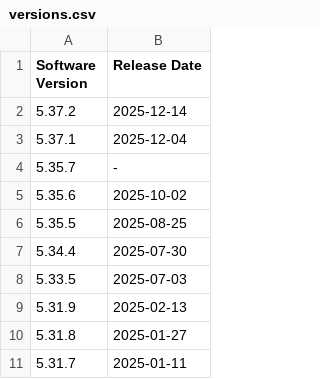
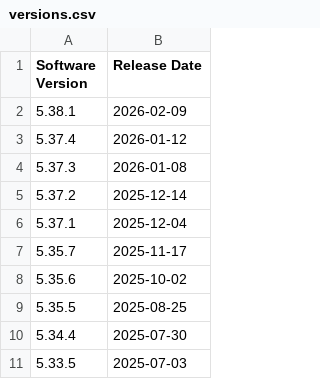
Before and after one commit to up-n-atom/8311, a CSV file: docs/posts/masquerade-as-the-att-inc-bgw620-700-with-the-was-110/versions.csv, drawn as a sheet; only a part is shown; the shorter side is filled out with more unchanged rows.

Commit message:
post 16: update software versions

```diff
--- a/docs/posts/masquerade-as-the-att-inc-bgw620-700-with-the-was-110/versions.csv
+++ b/docs/posts/masquerade-as-the-att-inc-bgw620-700-with-the-was-110/versions.csv
@@ -1,5 +1,8 @@
 Software Version, Release Date
+5.38.1,2026-02-09
+5.37.4,2026-01-12
+5.37.3,2026-01-08
 5.37.2,2025-12-14
 5.37.1,2025-12-04
-5.35.7,-
+5.35.7,2025-11-17
 5.35.6,2025-10-02
```
